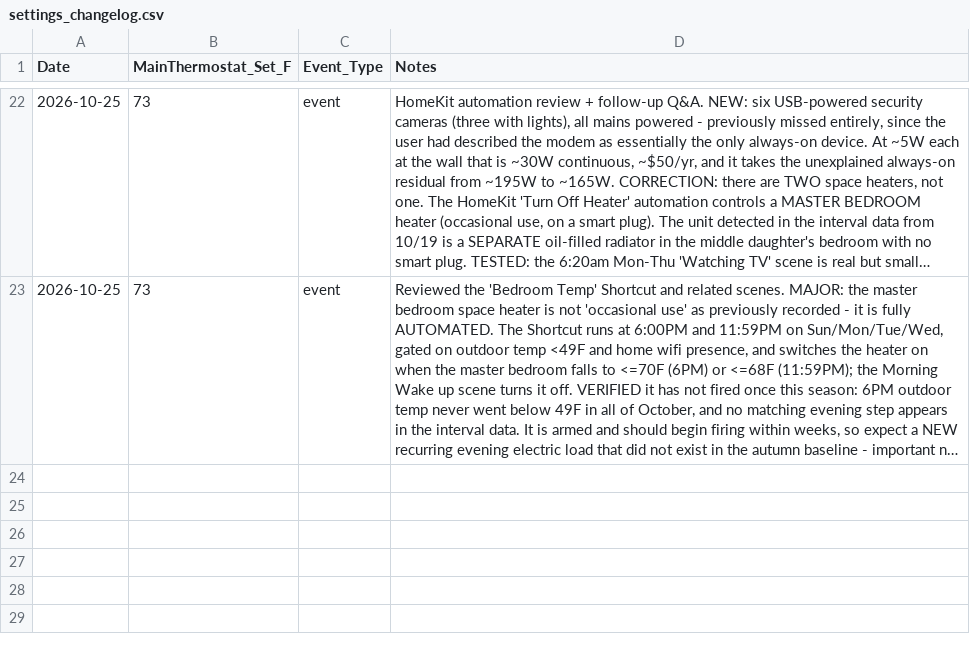
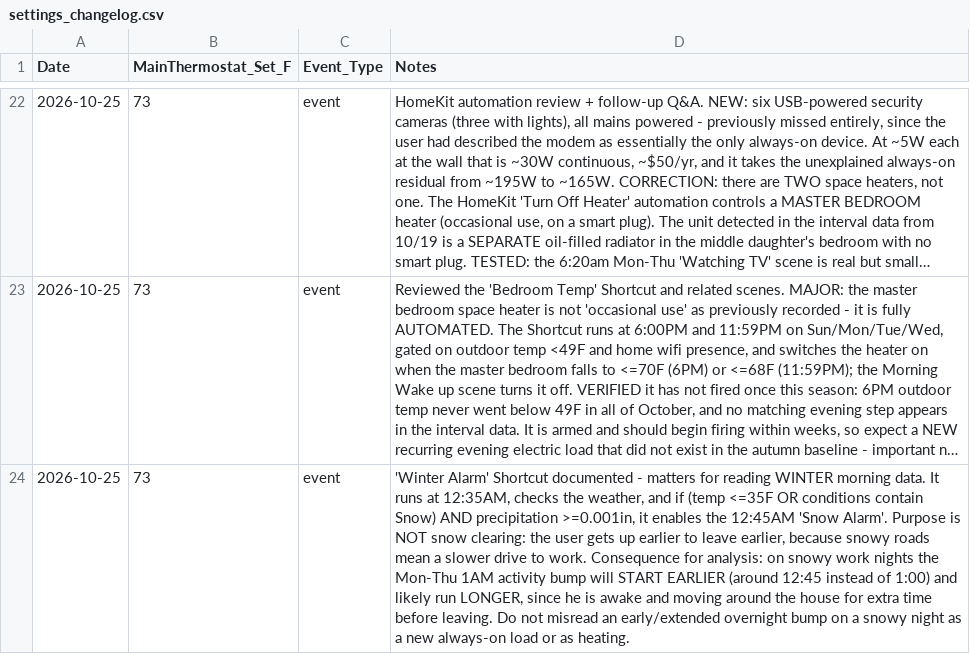
Before and after one commit to TFPleebo/Home_Report, a CSV file: data/settings_changelog.csv, drawn as a sheet; only a part is shown, gaps mark what is left out; long unchanged cells end in …; the diff names each change by its address in the sheet, - before the commit and + after, or states it on an @@ line.

Commit message:
Document Winter/Snow Alarm; affects winter morning data

```diff
--- a/data/settings_changelog.csv
+++ b/data/settings_changelog.csv
+row 24: 2026-10-25 | 73 | event | 'Winter Alarm' Shortcut documented - matters for reading WINTER morning data. It runs at 12:35AM, checks the weather, and if (temp <=35F OR conditions contain Snow) AND precipitation >=0.001in, it enables the 12:45AM 'Snow Alarm'. Purpose is NOT snow clearing: the user gets up earlier to leave earlier, because snowy roads mean a slower drive to work. Consequence for analysis: on snowy work nights the Mon-Thu 1AM activity bump will START EARLIER (around 12:45 instead of 1:00) and likely run LONGER, since he is awake and moving around the house for extra time before leaving. Do not misread an early/extended overnight bump on a snowy night as a new always-on load or as heating.
```
Also changed, not shown: 2 other files.
